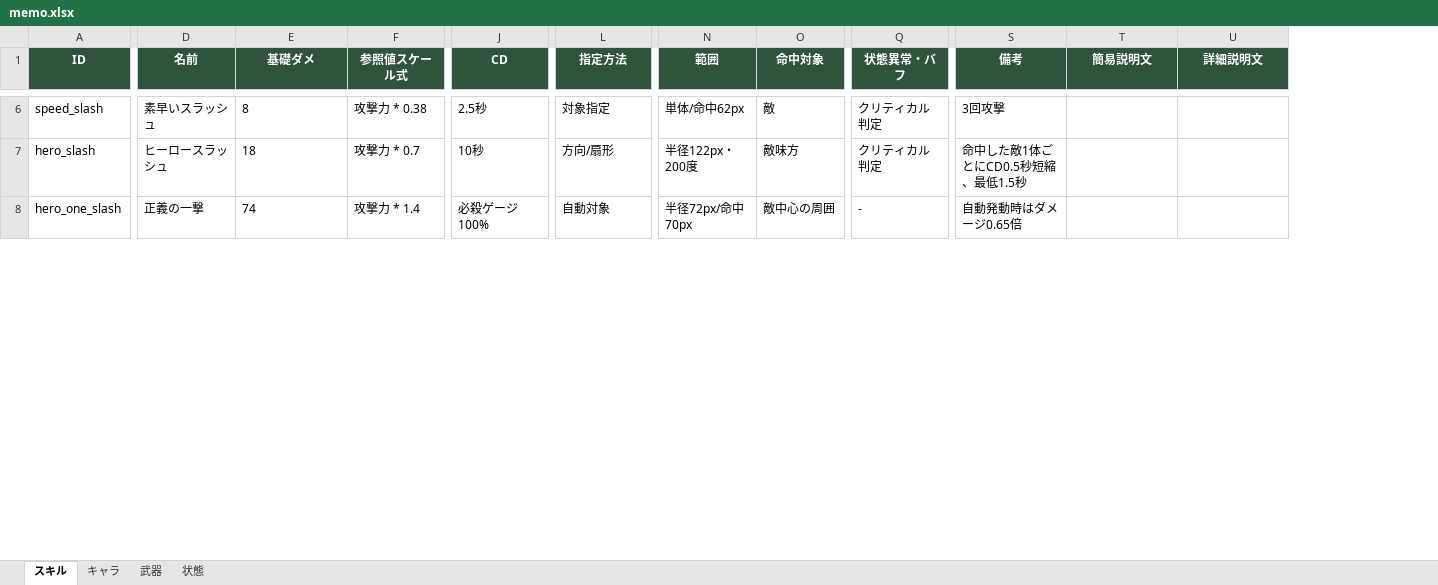
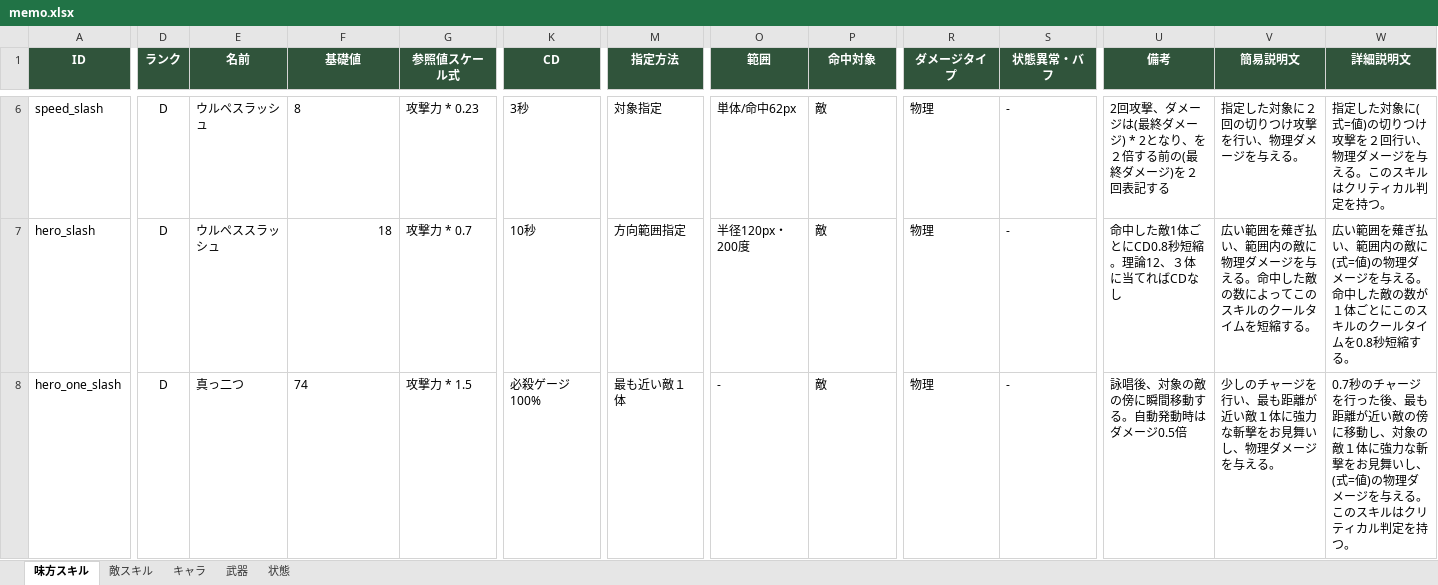
Before and after one commit to TMS-2-3/VScode, an Excel workbook: healer-game/メモ/memo.xlsx, sheet 味方スキル, drawn as a sheet; only a part is shown, gaps mark what is left out; values as stored, in another font and other column widths than the file's, no borders; addresses are those after the commit; the diff covers the shown part only; the diff names each change by its address in the sheet, - before the commit and + after, or states it on an @@ line.

```diff
--- a/healer-game/メモ/memo.xlsx (sheet 味方スキル)
+++ b/healer-game/メモ/memo.xlsx (sheet 味方スキル)
-sheet tab: スキル
+sheet tab: 味方スキル
+sheet tab: 敵スキル
+column D (ランク), rows 6-8: all D
+column R (ダメージタイプ), rows 6-8: all 物理
-F1: 基礎ダメ
+F1: 基礎値
-E6 (名前): 素早いスラッシュ
+E6 (名前): ウルペスラッシュ
-G6 (参照値スケール式): 攻撃力 * 0.38
+G6 (参照値スケール式): 攻撃力 * 0.23
-K6 (CD): 2.5秒
+K6 (CD): 3秒
-S6:S7 (状態異常・バフ): クリティカル判定
+S6:S7 (状態異常・バフ): -
-U6 (備考): 3回攻撃
+U6 (備考): 2回攻撃、ダメージは(最終ダメージ) * 2となり、を２倍する前の(最終ダメージ)を２回表記する
-V6 (簡易説明文): (empty)
+V6 (簡易説明文): 指定した対象に２回の切りつけ攻撃を行い、物理ダメージを与える。
-W6 (詳細説明文): (empty)
+W6 (詳細説明文): 指定した対象に(式=値)の切りつけ攻撃を２回行い、物理ダメージを与える。このスキルはクリティカル判定を持つ。
-E7 (名前): ヒーロースラッシュ
+E7 (名前): ウルペススラッシュ
-F7 alignment: left
+F7 alignment: right
-M7 (指定方法): 方向/扇形
+M7 (指定方法): 方向範囲指定
-O7 (範囲): 半径122px・200度
+O7 (範囲): 半径120px・200度
-P7 (命中対象): 敵味方
+P7 (命中対象): 敵
-U7 (備考): 命中した敵1体ごとにCD0.5秒短縮、最低1.5秒
+U7 (備考): 命中した敵1体ごとにCD0.8秒短縮。理論12、３体に当てればCDなし
-V7 (簡易説明文): (empty)
+V7 (簡易説明文): 広い範囲を薙ぎ払い、範囲内の敵に物理ダメージを与える。命中した敵の数によってこのスキルのクールタイムを短縮する。
-W7 (詳細説明文): (empty)
+W7 (詳細説明文): 広い範囲を薙ぎ払い、範囲内の敵に(式=値)の物理ダメージを与える。命中した敵の数が１体ごとにこのスキルのクールタイムを0.8秒短縮する。
-E8 (名前): 正義の一撃
+E8 (名前): 真っ二つ
-G8 (参照値スケール式): 攻撃力 * 1.4
+G8 (参照値スケール式): 攻撃力 * 1.5
-M8 (指定方法): 自動対象
+M8 (指定方法): 最も近い敵１体
-O8 (範囲): 半径72px/命中70px
+O8 (範囲): -
-P8 (命中対象): 敵中心の周囲
+P8 (命中対象): 敵
-U8 (備考): 自動発動時はダメージ0.65倍
+U8 (備考): 詠唱後、対象の敵の傍に瞬間移動する。自動発動時はダメージ0.5倍
-V8 (簡易説明文): (empty)
+V8 (簡易説明文): 少しのチャージを行い、最も距離が近い敵１体に強力な斬撃をお見舞いし、物理ダメージを与える。
-W8 (詳細説明文): (empty)
+W8 (詳細説明文): 0.7秒のチャージを行った後、最も距離が近い敵の傍に移動し、対象の敵１体に強力な斬撃をお見舞いし、(式=値)の物理ダメージを与える。このスキルはクリティカル判定を持つ。
```
Also changed, not shown: 1 added row, 4 removed rows and 119 edited cells elsewhere in this sheet, sheet 状態, sheet キャラ, 26 other files.
